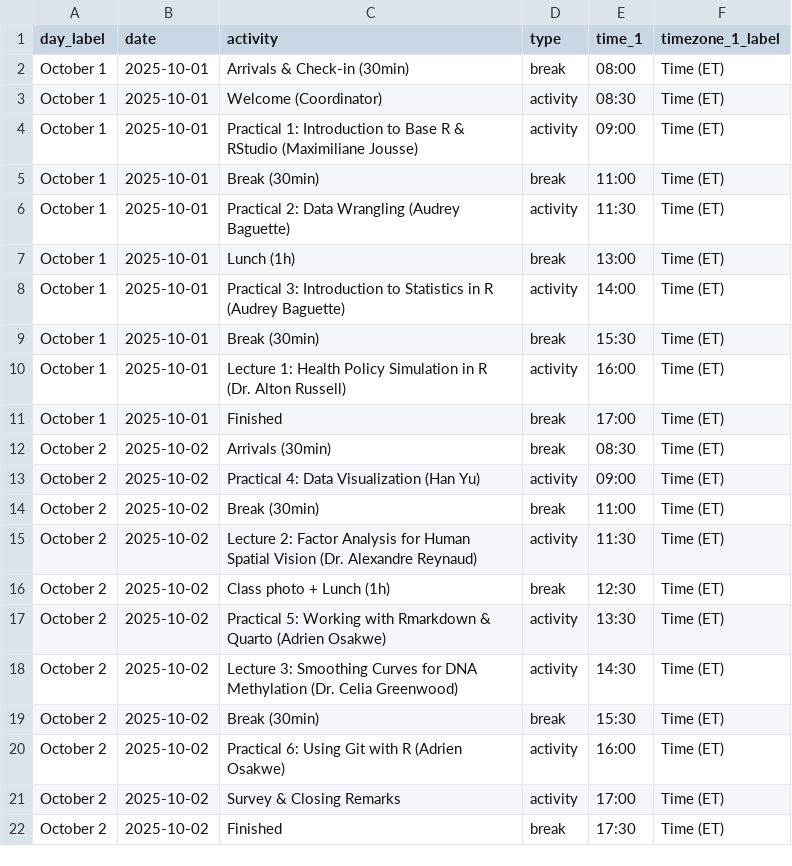
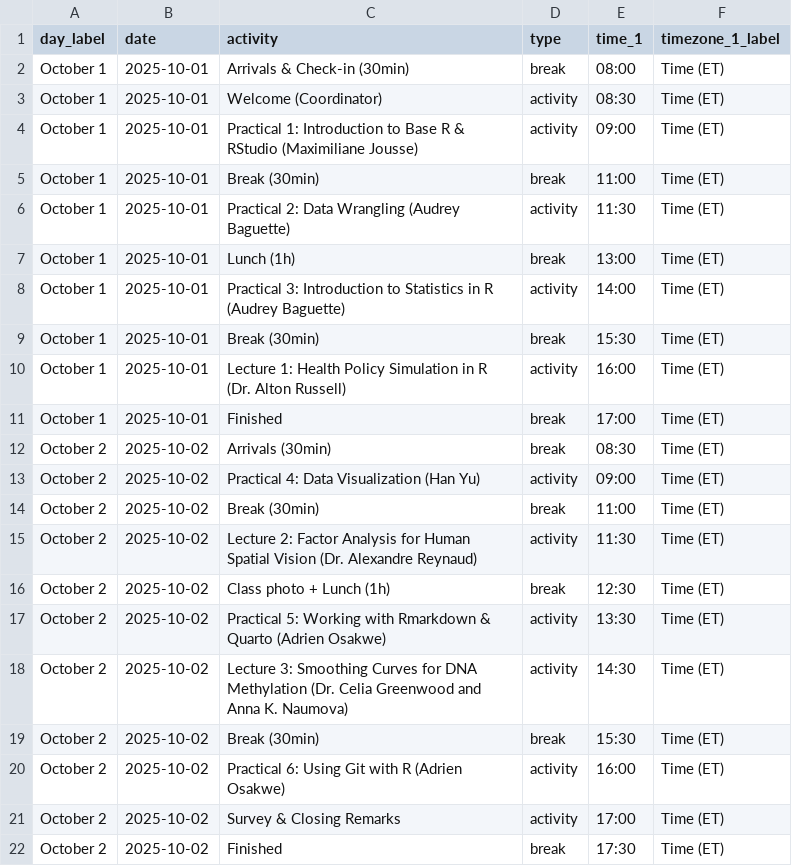
Before and after one commit to bioinformaticsdotca/INR_Mon-2510, a CSV file: schedule.csv, drawn as a sheet.

Commit message:
Add name of Anna everywhere

```diff
--- a/schedule.csv
+++ b/schedule.csv
@@ -17,3 +17,3 @@ October 2,2025-10-02,Class photo + Lunch (1h),break,12:30,"Time (ET)"
 October 2,2025-10-02,Practical 5: Working with Rmarkdown & Quarto (Adrien Osakwe),activity,13:30,"Time (ET)"
-October 2,2025-10-02,Lecture 3: Smoothing Curves for DNA Methylation (Dr. Celia Greenwood),activity,14:30,"Time (ET)"
+October 2,2025-10-02,Lecture 3: Smoothing Curves for DNA Methylation (Dr. Celia Greenwood and Anna K. Naumova),activity,14:30,"Time (ET)"
 October 2,2025-10-02,Break (30min),break,15:30,"Time (ET)"
```
Also changed, not shown: 9 other files.
